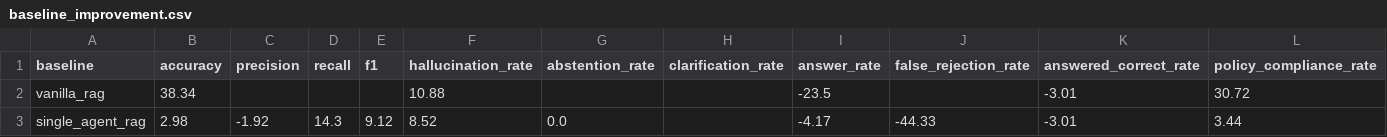
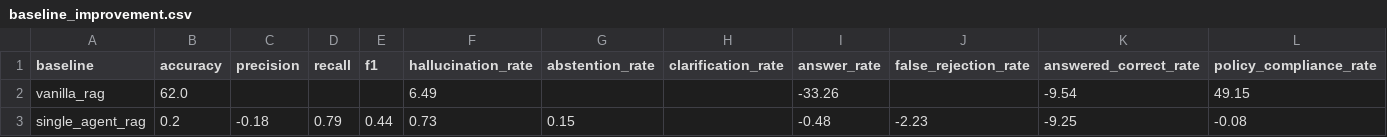
Before and after one commit to alirza-gz/Policy-Aware-Multi-Agent-RAG-for-Unanswerable-Question-Detection-in-Educational-Domain-, a CSV file: results/baseline_improvement.csv, drawn as a sheet.

```diff
--- a/results/baseline_improvement.csv
+++ b/results/baseline_improvement.csv
@@ -1,3 +1,3 @@
 baseline,accuracy,precision,recall,f1,hallucination_rate,abstention_rate,clarification_rate,answer_rate,false_rejection_rate,answered_correct_rate,policy_compliance_rate
-vanilla_rag,38.34,,,,10.88,,,-23.5,,-3.01,30.72
-single_agent_rag,2.98,-1.92,14.3,9.12,8.52,0.0,,-4.17,-44.33,-3.01,3.44
+vanilla_rag,62.0,,,,6.49,,,-33.26,,-9.54,49.15
+single_agent_rag,0.2,-0.18,0.79,0.44,0.73,0.15,,-0.48,-2.23,-9.25,-0.08
```
Also changed, not shown: results/ablation_comparison.csv, results/metrics_comparison.csv, 22 other files.
